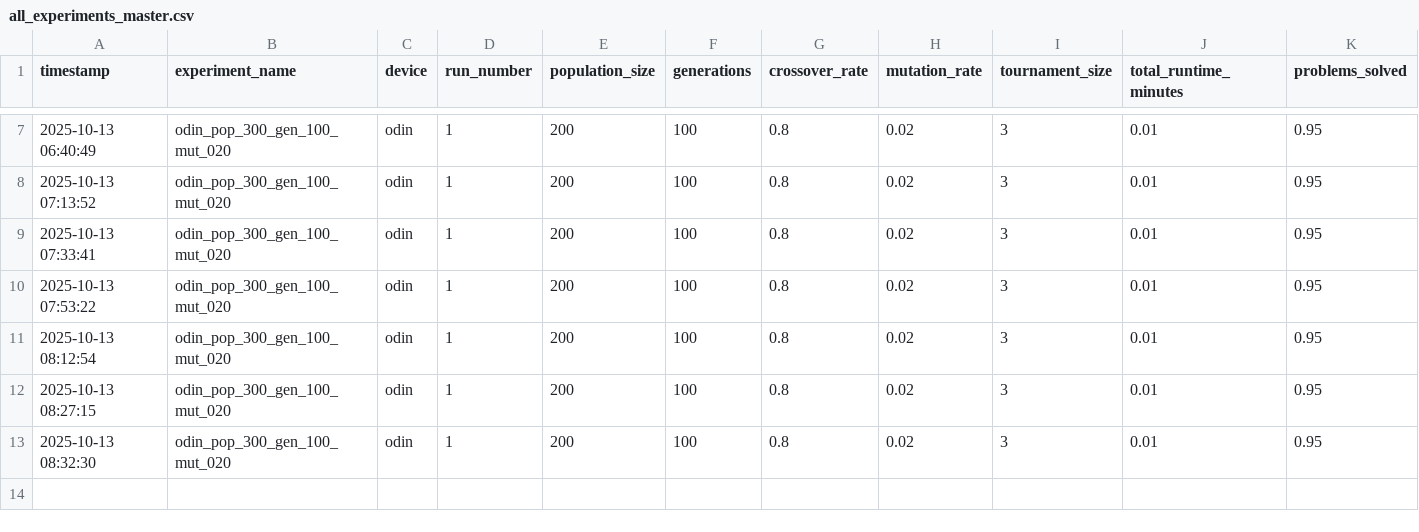
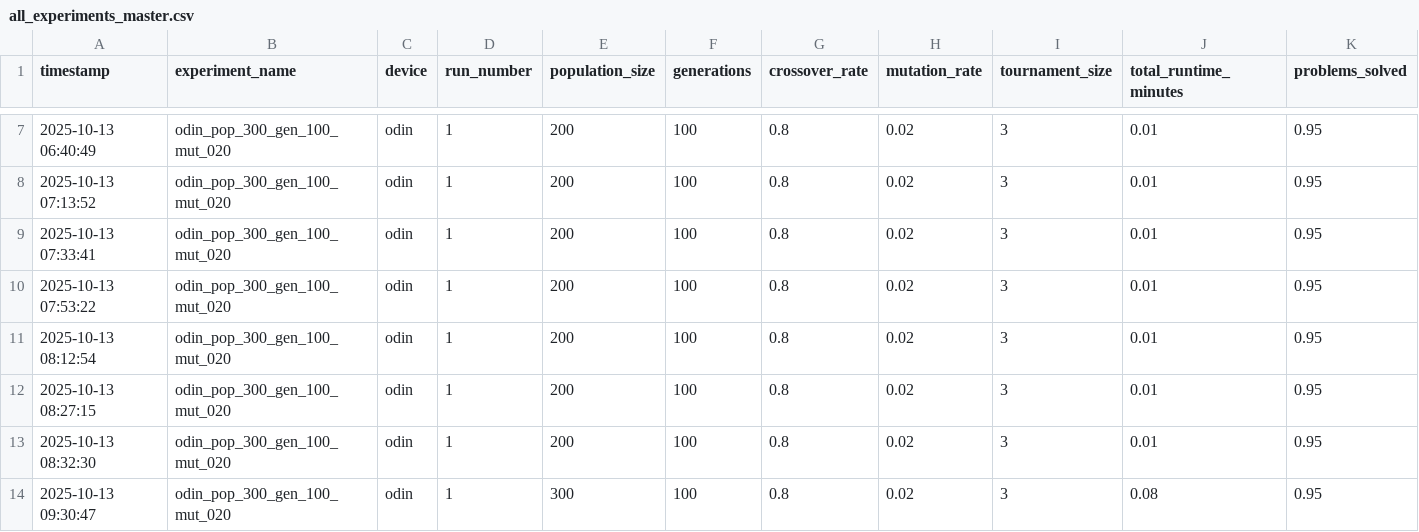
Before and after one commit to ac-pate/Evolutionary-Algorithms-and-Machine-Learning, a CSV file: Assignment_1/data/all_experiments_master.csv, drawn as a sheet; only a part is shown, gaps mark what is left out; rows hold the shown columns only; the diff names each change by its address in the sheet, - before the commit and + after, or states it on an @@ line.

Commit message:
Stagnation Solver: diversity and fitness based

```diff
--- a/Assignment_1/data/all_experiments_master.csv
+++ b/Assignment_1/data/all_experiments_master.csv
+row 14: 2025-10-13 09:30:47 | odin_pop_300_gen_100_mut_020 | odin | 1 | 300 | 100 | 0.8 | 0.02 | 3 | 0.08 | 0.95
```
Also changed, not shown: 2 other files.
